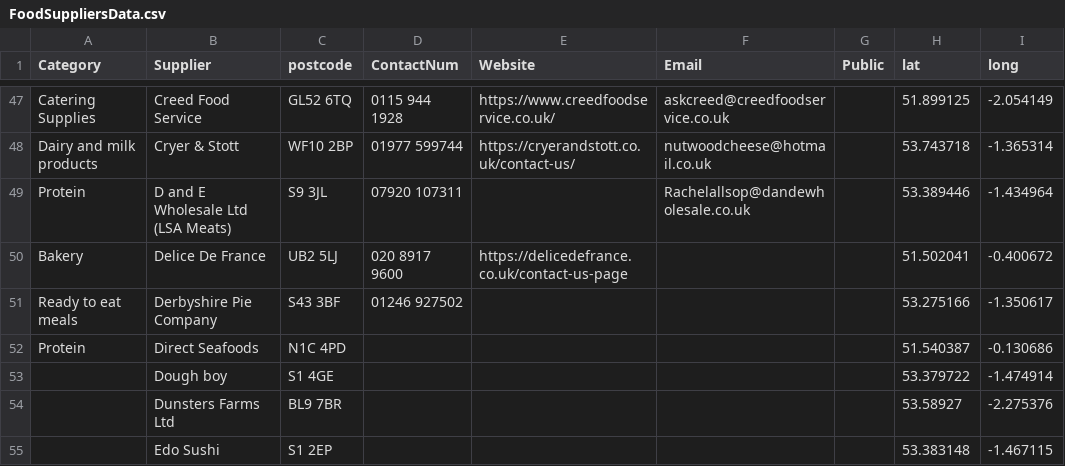
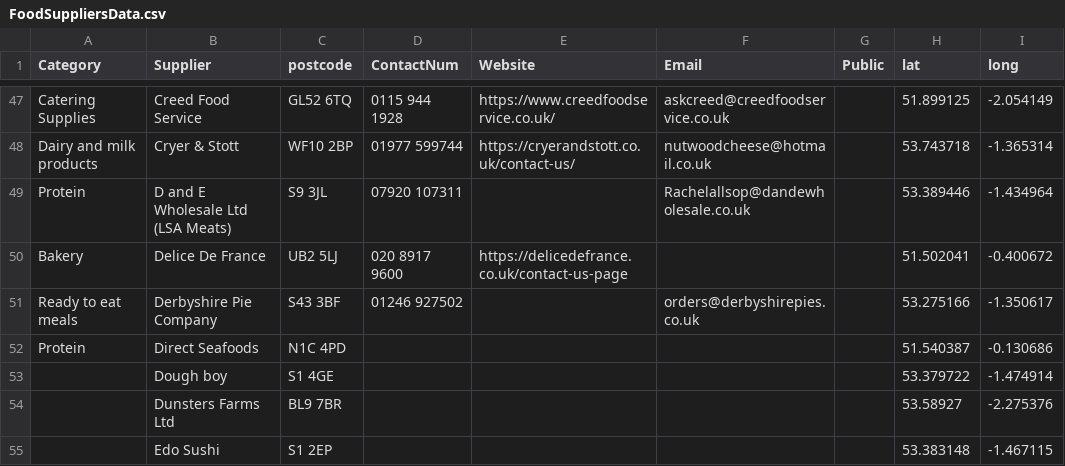
Before and after one commit to NiddCN/FoodSuppliers, a CSV file: Data/FoodSuppliersData.csv, drawn as a sheet; only a part is shown, gaps mark what is left out.

Commit message:
Automated update of CSV

```diff
--- a/Data/FoodSuppliersData.csv
+++ b/Data/FoodSuppliersData.csv
@@ -50,3 +50,3 @@ Protein,D and E Wholesale Ltd (LSA Meats),S9 3JL,07920 107311,,Rachelallsop@dand
 Bakery,Delice De France,UB2 5LJ,020 8917 9600,https://delicedefrance.co.uk/contact-us-page,,,51.502041,-0.400672
-Ready to eat meals,Derbyshire Pie Company,S43 3BF,01246 927502,,,,53.275166,-1.350617
+Ready to eat meals,Derbyshire Pie Company,S43 3BF,01246 927502,,orders@derbyshirepies.co.uk,,53.275166,-1.350617
 Protein,Direct Seafoods,N1C 4PD,,,,,51.540387,-0.130686
```
